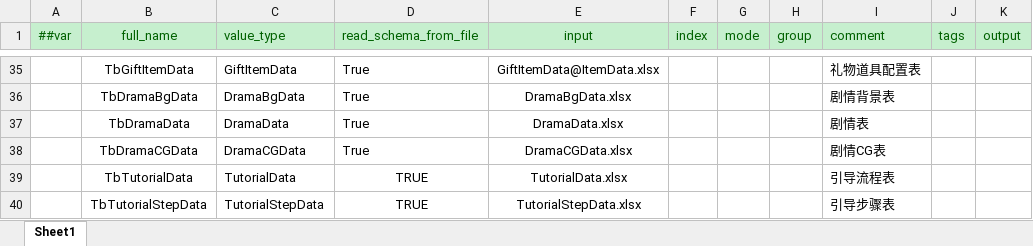
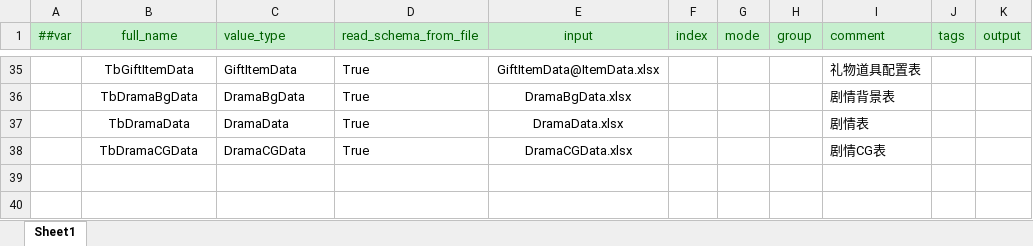
Before and after one commit to XiaoYuName/HD-2D, an Excel workbook: ExcelTool/LubanTools/DataTables/Datas/__tables__.xlsx, sheet Sheet1, drawn as a sheet; only a part is shown, gaps mark what is left out; values as stored, in another font and other column widths than the file's, no borders; the diff names each change by its address in the sheet, - before the commit and + after, or states it on an @@ line.

```diff
--- a/ExcelTool/LubanTools/DataTables/Datas/__tables__.xlsx (sheet Sheet1)
+++ b/ExcelTool/LubanTools/DataTables/Datas/__tables__.xlsx (sheet Sheet1)
-row 39:  | TbTutorialData | TutorialData | TRUE | TutorialData.xlsx |  |  |  | 引导流程表
-row 40:  | TbTutorialStepData | TutorialStepData | TRUE | TutorialStepData.xlsx |  |  |  | 引导步骤表
```
Also changed, not shown: ExcelTool/LubanTools/DataTables/Datas/__enums__.xlsx, 50 other files.
